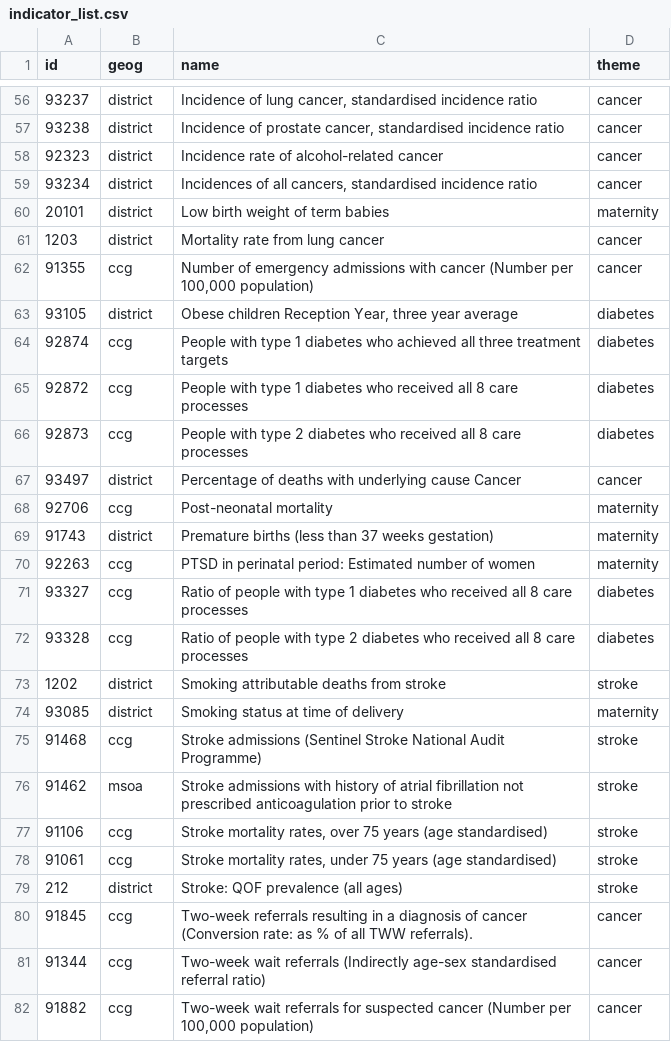
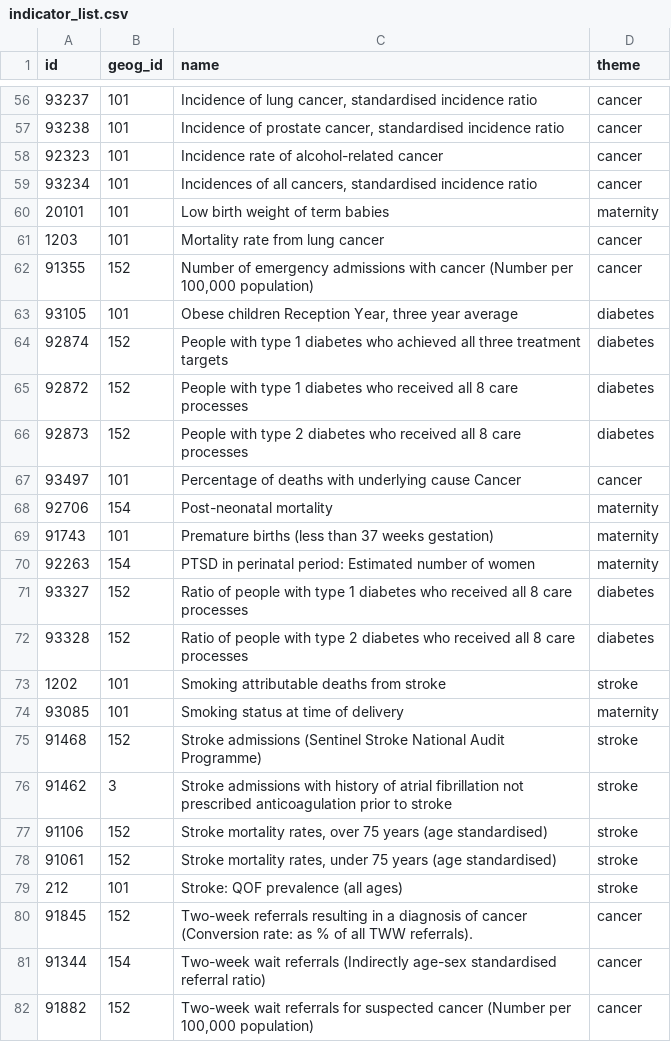
Before and after one commit to sm212/stp_profile, a CSV file: indicator_list.csv, drawn as a sheet; only a part is shown, gaps mark what is left out; the diff covers the shown part only.

```diff
--- a/indicator_list.csv
+++ b/indicator_list.csv
@@ -1 +1 @@
-id,geog,name,theme
+id,geog_id,name,theme
@@ -57,28 +57,28 @@
-93237,district,"Incidence of lung cancer, standardised incidence ratio",cancer
-93238,district,"Incidence of prostate cancer, standardised incidence ratio",cancer
-92323,district,Incidence rate of alcohol-related cancer,cancer
-93234,district,"Incidences of all cancers, standardised incidence ratio",cancer
-20101,district,Low birth weight of term babies,maternity
-1203,district,Mortality rate from lung cancer,cancer
-91355,ccg,"Number of emergency admissions with cancer (Number per 100,000 population)",cancer
-93105,district,"Obese children Reception Year, three year average",diabetes
-92874,ccg,"People with type 1 diabetes who achieved all three treatment targets
-",diabetes
-92872,ccg,People with type 1 diabetes who received all 8 care processes,diabetes
-92873,ccg,People with type 2 diabetes who received all 8 care processes,diabetes
-93497,district,Percentage of deaths with underlying cause Cancer,cancer
-92706,ccg,Post-neonatal mortality,maternity
-91743,district,Premature births (less than 37 weeks gestation),maternity
-92263,ccg,PTSD in perinatal period: Estimated number of women,maternity
-93327,ccg,Ratio of people with type 1 diabetes who received all 8 care processes,diabetes
-93328,ccg,Ratio of people with type 2 diabetes who received all 8 care processes,diabetes
-1202,district,Smoking attributable deaths from stroke,stroke
-93085,district,Smoking status at time of delivery,maternity
-91468,ccg,Stroke admissions (Sentinel Stroke National Audit Programme),stroke
-91462,msoa,Stroke admissions with history of atrial fibrillation not prescribed anticoagulation prior to stroke,stroke
-91106,ccg,"Stroke mortality rates, over 75 years (age standardised)",stroke
-91061,ccg,"Stroke mortality rates, under 75 years (age standardised)",stroke
-212,district,Stroke: QOF prevalence (all ages),stroke
-91845,ccg,Two-week referrals resulting in a diagnosis of cancer (Conversion rate: as % of all TWW referrals).,cancer
-91344,ccg,Two-week wait referrals (Indirectly age-sex standardised referral ratio),cancer
-91882,ccg,"Two-week wait referrals for suspected cancer (Number per 100,000 population)",cancer
+93237,101,"Incidence of lung cancer, standardised incidence ratio",cancer
+93238,101,"Incidence of prostate cancer, standardised incidence ratio",cancer
+92323,101,Incidence rate of alcohol-related cancer,cancer
+93234,101,"Incidences of all cancers, standardised incidence ratio",cancer
+20101,101,Low birth weight of term babies,maternity
+1203,101,Mortality rate from lung cancer,cancer
+91355,152,"Number of emergency admissions with cancer (Number per 100,000 population)",cancer
+93105,101,"Obese children Reception Year, three year average",diabetes
+92874,152,"People with type 1 diabetes who achieved all three treatment targets
+",diabetes
+92872,152,People with type 1 diabetes who received all 8 care processes,diabetes
+92873,152,People with type 2 diabetes who received all 8 care processes,diabetes
+93497,101,Percentage of deaths with underlying cause Cancer,cancer
+92706,154,Post-neonatal mortality,maternity
+91743,101,Premature births (less than 37 weeks gestation),maternity
+92263,154,PTSD in perinatal period: Estimated number of women,maternity
+93327,152,Ratio of people with type 1 diabetes who received all 8 care processes,diabetes
+93328,152,Ratio of people with type 2 diabetes who received all 8 care processes,diabetes
+1202,101,Smoking attributable deaths from stroke,stroke
+93085,101,Smoking status at time of delivery,maternity
+91468,152,Stroke admissions (Sentinel Stroke National Audit Programme),stroke
+91462,3,Stroke admissions with history of atrial fibrillation not prescribed anticoagulation prior to stroke,stroke
+91106,152,"Stroke mortality rates, over 75 years (age standardised)",stroke
+91061,152,"Stroke mortality rates, under 75 years (age standardised)",stroke
+212,101,Stroke: QOF prevalence (all ages),stroke
+91845,152,Two-week referrals resulting in a diagnosis of cancer (Conversion rate: as % of all TWW referrals).,cancer
+91344,154,Two-week wait referrals (Indirectly age-sex standardised referral ratio),cancer
+91882,152,"Two-week wait referrals for suspected cancer (Number per 100,000 population)",cancer
```
Also changed, not shown: 59 edited cells elsewhere in this file.
